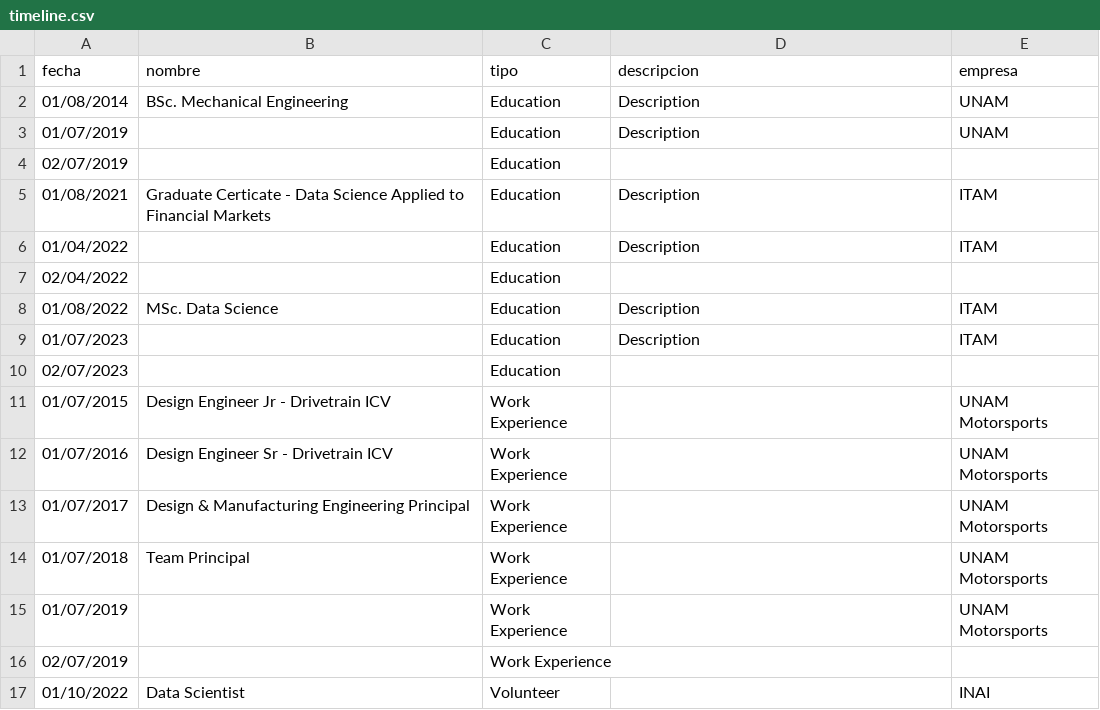
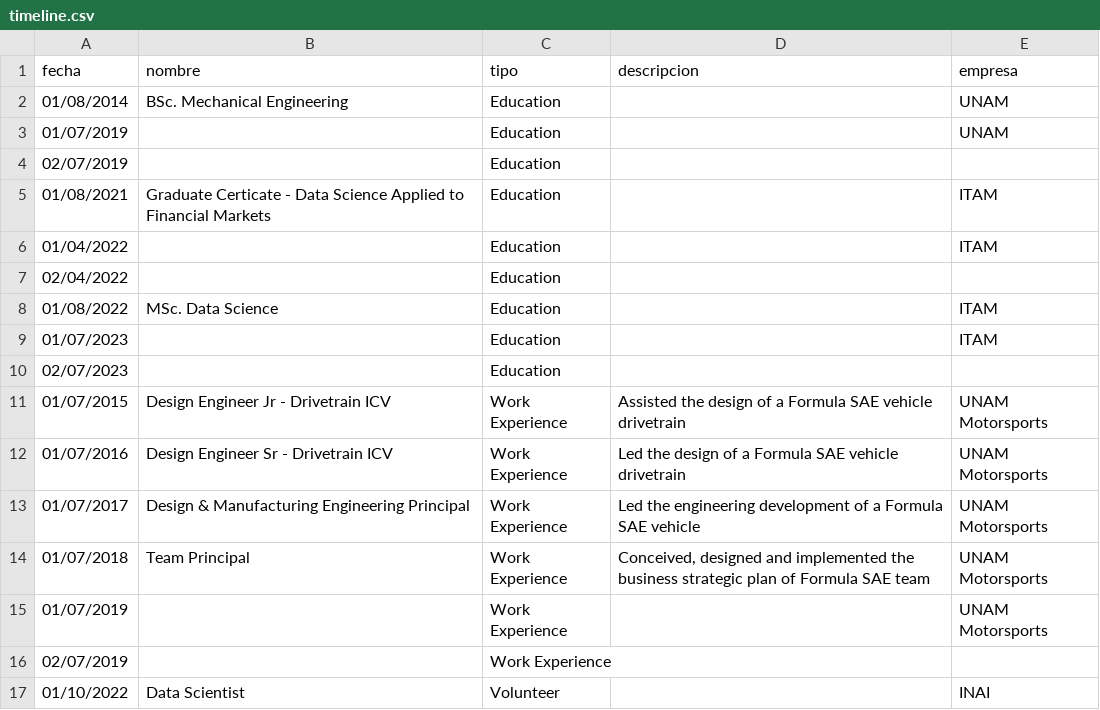
Before and after one commit to CAMM961001/personal-website, a CSV file: assets/timeline.csv, drawn as a sheet; only a part is shown.

Commit message:
add description

```diff
--- a/assets/timeline.csv
+++ b/assets/timeline.csv
@@ -1,15 +1,15 @@
 fecha,nombre,tipo,descripcion,empresa
-01/08/2014,BSc. Mechanical Engineering,Education,Description,UNAM
-01/07/2019,,Education,Description,UNAM
+01/08/2014,BSc. Mechanical Engineering,Education,,UNAM
+01/07/2019,,Education,,UNAM
 02/07/2019,,Education,,
-01/08/2021,Graduate Certicate - Data Science Applied to Financial Markets,Education,Description,ITAM
-01/04/2022,,Education,Description,ITAM
+01/08/2021,Graduate Certicate - Data Science Applied to Financial Markets,Education,,ITAM
+01/04/2022,,Education,,ITAM
 02/04/2022,,Education,,
-01/08/2022,MSc. Data Science,Education,Description,ITAM
-01/07/2023,,Education,Description,ITAM
+01/08/2022,MSc. Data Science,Education,,ITAM
+01/07/2023,,Education,,ITAM
 02/07/2023,,Education,,
-01/07/2015,Design Engineer Jr - Drivetrain ICV,Work Experience,,UNAM Motorsports
-01/07/2016,Design Engineer Sr - Drivetrain ICV,Work Experience,,UNAM Motorsports
-01/07/2017,Design & Manufacturing Engineering Principal,Work Experience,,UNAM Motorsports
-01/07/2018,Team Principal,Work Experience,,UNAM Motorsports
+01/07/2015,Design Engineer Jr - Drivetrain ICV,Work Experience,Assisted the design of a Formula SAE vehicle drivetrain,UNAM Motorsports
+01/07/2016,Design Engineer Sr - Drivetrain ICV,Work Experience,Led the design of a Formula SAE vehicle drivetrain,UNAM Motorsports
+01/07/2017,Design & Manufacturing Engineering Principal,Work Experience,Led the engineering development of a Formula SAE vehicle,UNAM Motorsports
+01/07/2018,Team Principal,Work Experience,"Conceived, designed and implemented the business strategic plan of Formula SAE team",UNAM Motorsports
 01/07/2019,,Work Experience,,UNAM Motorsports
```
